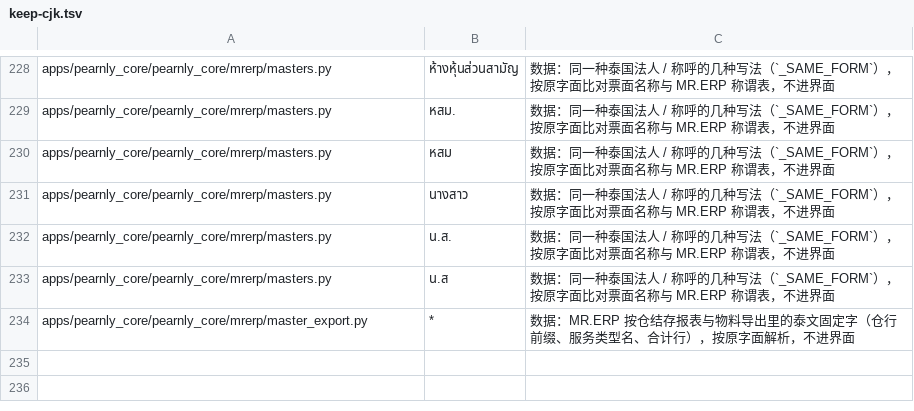
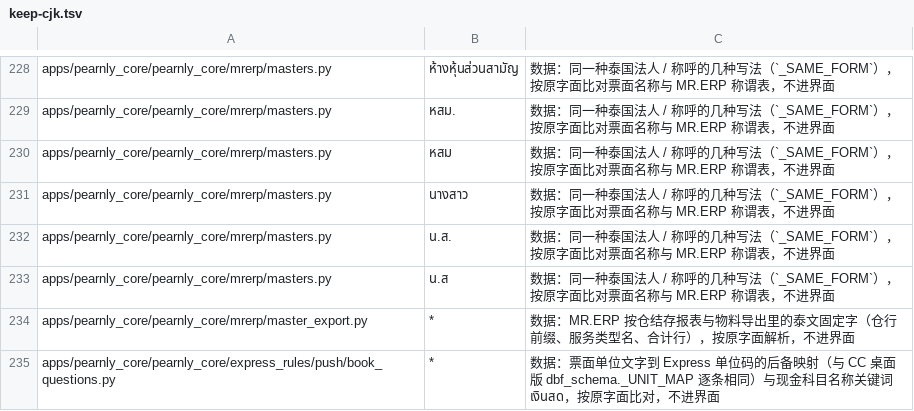
Before and after one commit to skin306152-star/pearnly, a TSV file: scripts/i18n/keep-cjk.tsv, drawn as a sheet; only a part is shown, gaps mark what is left out.

Commit message:
fix: the Thai unit codes and the cash account keyword in book_questions are data matched against Express, registered in keep-cjk like the other write-rule modules, so the interface text gate passes; the task record notes how documents, the front end and Cowork precheck will take the four questions

```diff
--- a/scripts/i18n/keep-cjk.tsv
+++ b/scripts/i18n/keep-cjk.tsv
@@ -234 +234,2 @@ apps/pearnly_core/pearnly_core/mrerp/masters.py	น.ส	数据：同一种泰国
 apps/pearnly_core/pearnly_core/mrerp/master_export.py	*	数据：MR.ERP 按仓结存报表与物料导出里的泰文固定字（仓行前缀、服务类型名、合计行），按原字面解析，不进界面
+apps/pearnly_core/pearnly_core/express_rules/push/book_questions.py	*	数据：票面单位文字到 Express 单位码的后备映射（与 CC 桌面版 dbf_schema._UNIT_MAP 逐条相同）与现金科目名称关键词 เงินสด，按原字面比对，不进界面
```
Also changed, not shown: 1 other file.
